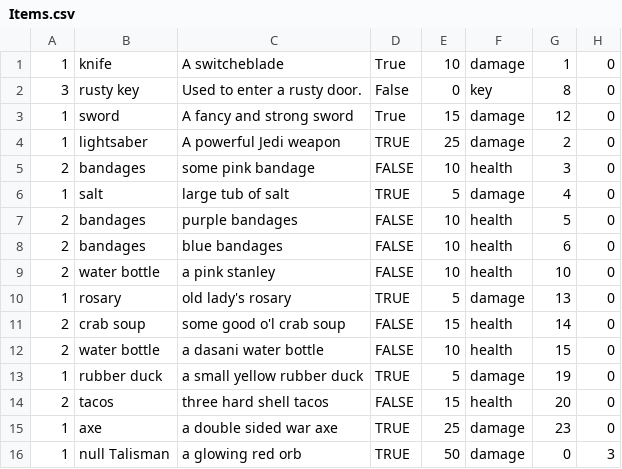
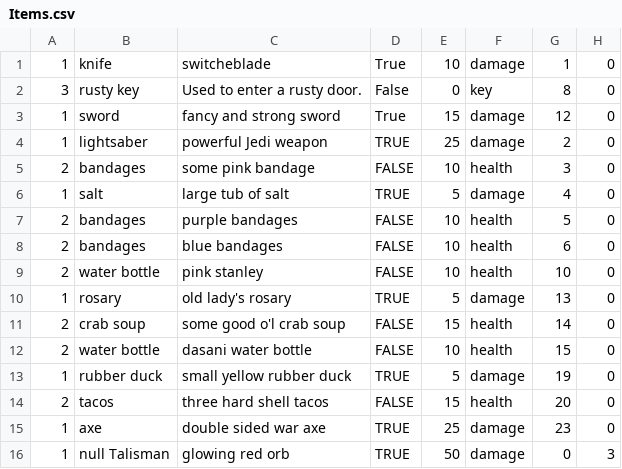
Before and after one commit to JByers1209/TBAG, a CSV file: TBAG/src/edu/ycp/cs320/tbag/dataBase/persist/res/Items.csv, drawn as a sheet.

Commit message:
Updated items csv and game engine logic

```diff
--- a/TBAG/src/edu/ycp/cs320/tbag/dataBase/persist/res/Items.csv
+++ b/TBAG/src/edu/ycp/cs320/tbag/dataBase/persist/res/Items.csv
@@ -1,5 +1,5 @@
-1 | knife | A switcheblade | True | 10 | damage | 1 | 0
+1 | knife | switcheblade | True | 10 | damage | 1 | 0
 3 | rusty key | Used to enter a rusty door. | False | 0 | key | 8 | 0
-1 | sword | A fancy and strong sword | True | 15 | damage | 12 | 0
-1 | lightsaber | A powerful Jedi weapon | TRUE | 25 | damage | 2 | 0
+1 | sword | fancy and strong sword | True | 15 | damage | 12 | 0
+1 | lightsaber | powerful Jedi weapon | TRUE | 25 | damage | 2 | 0
 2 | bandages | some pink bandage | FALSE | 10 | health | 3 | 0
@@ -8,9 +8,9 @@
 2 | bandages | blue bandages | FALSE | 10 | health | 6 | 0
-2 | water bottle | a pink stanley | FALSE | 10 | health | 10 | 0
+2 | water bottle | pink stanley | FALSE | 10 | health | 10 | 0
 1 | rosary | old lady's rosary | TRUE | 5 | damage | 13 | 0
 2 | crab soup | some good o'l crab soup | FALSE | 15 | health | 14 | 0
-2 | water bottle | a dasani water bottle | FALSE | 10 | health | 15 | 0
-1 | rubber duck | a small yellow rubber duck | TRUE | 5 | damage | 19 |0
+2 | water bottle | dasani water bottle | FALSE | 10 | health | 15 | 0
+1 | rubber duck | small yellow rubber duck | TRUE | 5 | damage | 19 |0
 2 | tacos | three hard shell tacos | FALSE | 15 | health | 20 | 0
-1 | axe | a double sided war axe | TRUE | 25 | damage | 23 | 0
-1 | null Talisman | a glowing red orb | TRUE | 50 | damage | 0 | 3
+1 | axe | double sided war axe | TRUE | 25 | damage | 23 | 0
+1 | null Talisman | glowing red orb | TRUE | 50 | damage | 0 | 3
```
Also changed, not shown: TBAG/war/WEB-INF/classes/edu/ycp/cs320/tbag/dataBase/persist/res/Items.csv, 3 other files.
